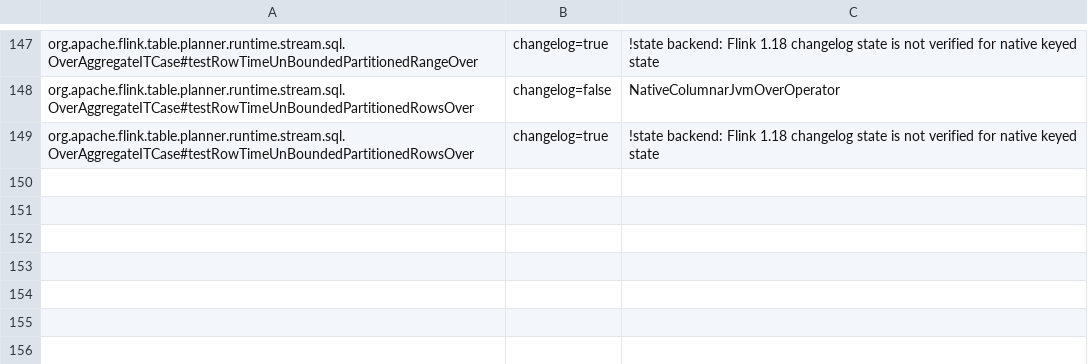
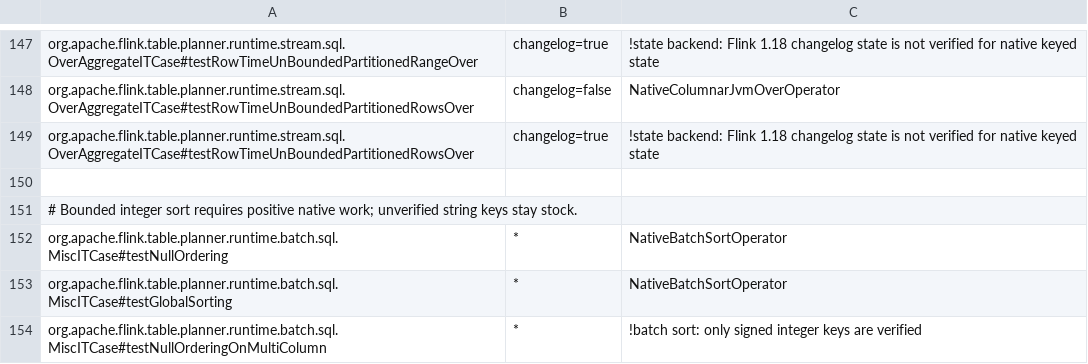
Before and after one commit to datafusion-contrib/StreamFusion, a TSV file: dev/flink-suite/agent/src/main/resources/native-execution-flink1.18.tsv, drawn as a sheet; only a part is shown, gaps mark what is left out; the diff names each change by its address in the sheet, - before the commit and + after, or states it on an @@ line.

Commit message:
Execute bounded integer sorts over replayable Arrow shuffles
Admit verified signed-integer ordering through batch-specific plan nodes and preserve singleton distribution through the native island. Flink owns blocking Arrow IPC transfer and replay; unsupported keys, exchanges and limits keep whole-query fallback.

Compact ownership copies and one reusable input workspace avoid charging every retained sort run through both Arrow Java and DataFusion. Spillable state leaves handoff headroom in the same process authority, and output import acknowledges the native reservation. Expose spill and reservation snapshots without reporter-thread JNI races.

Release complete jobs improve over stock and previous stock-fallback behavior: 380 to 261 ms for 1M high-cardinality rows (1.45x) and 921 to 574 ms for 2M low-cardinality rows (1.60x), including both transposes, JNI, blocking shuffle and sink completion. Prepared copy-inclusive operations measure 8.77x and 7.18x. Retain trial ranges and boundaries in the benchmark documentation.

Validate 42 bounded native controls, 55 distinct Java regression cases per supported Flink line, unchanged upstream sort/fallback contracts with 48 successful BATCH jobs, and isolated packaged-loader sorts on both lines. A failed consumer replays the completed Arrow shuffle without restarting its producers.

```diff
--- a/dev/flink-suite/agent/src/main/resources/native-execution-flink1.18.tsv
+++ b/dev/flink-suite/agent/src/main/resources/native-execution-flink1.18.tsv
+row 150: (empty)
+row 151: # Bounded integer sort requires positive native work; unverified string keys stay stock.
+row 152: org.apache.flink.table.planner.runtime.batch.sql.MiscITCase#testNullOrdering | * | NativeBatchSortOperator
+row 153: org.apache.flink.table.planner.runtime.batch.sql.MiscITCase#testGlobalSorting | * | NativeBatchSortOperator
+row 154: org.apache.flink.table.planner.runtime.batch.sql.MiscITCase#testNullOrderingOnMultiColumn | * | !batch sort: only signed integer keys are verified
```
Also changed, not shown: dev/flink-suite/agent/src/main/resources/native-execution.tsv, 38 other files.
